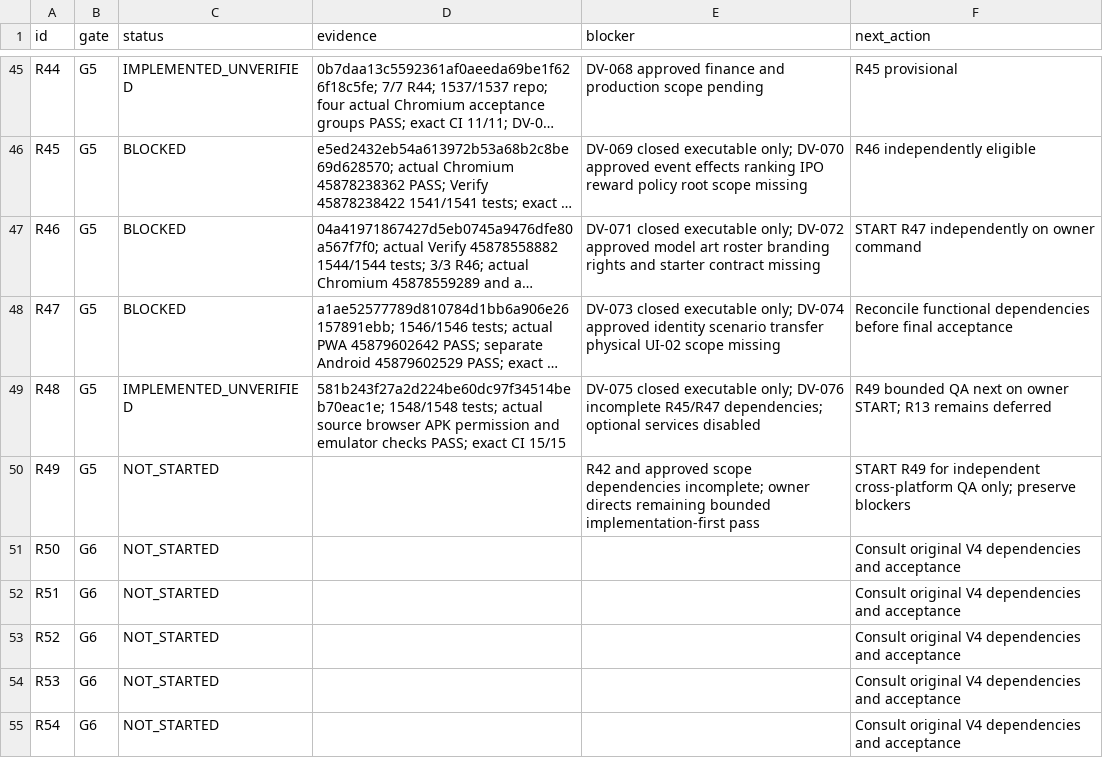
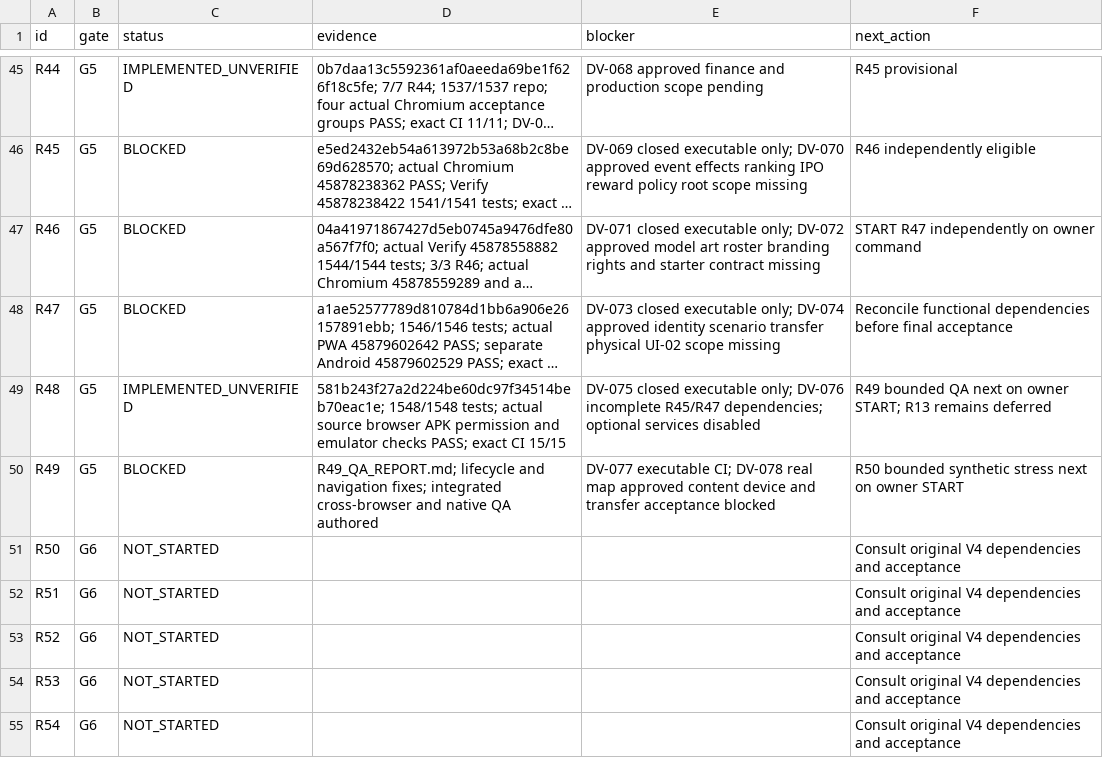
Before and after one commit to S2zxx0zxx/Railway-Ceo-, a CSV file: docs/railway/EXECUTION_LEDGER.csv, drawn as a sheet; only a part is shown, gaps mark what is left out; long unchanged cells end in …; the diff names each change by its address in the sheet, - before the commit and + after, or states it on an @@ line.

```diff
--- a/docs/railway/EXECUTION_LEDGER.csv
+++ b/docs/railway/EXECUTION_LEDGER.csv
-C50 (status): NOT_STARTED
+C50 (status): BLOCKED
-D50 (evidence): (empty)
+D50 (evidence): R49_QA_REPORT.md; lifecycle and navigation fixes; integrated cross-browser and native QA authored
-E50 (blocker): R42 and approved scope dependencies incomplete; owner directs remaining bounded implementation-first pass
+E50 (blocker): DV-077 executable CI; DV-078 real map approved content device and transfer acceptance blocked
-F50 (next_action): START R49 for independent cross-platform QA only; preserve blockers
+F50 (next_action): R50 bounded synthetic stress next on owner START
```
Also changed, not shown: docs/railway/DEFERRED_VERIFICATION.csv, 13 other files.
